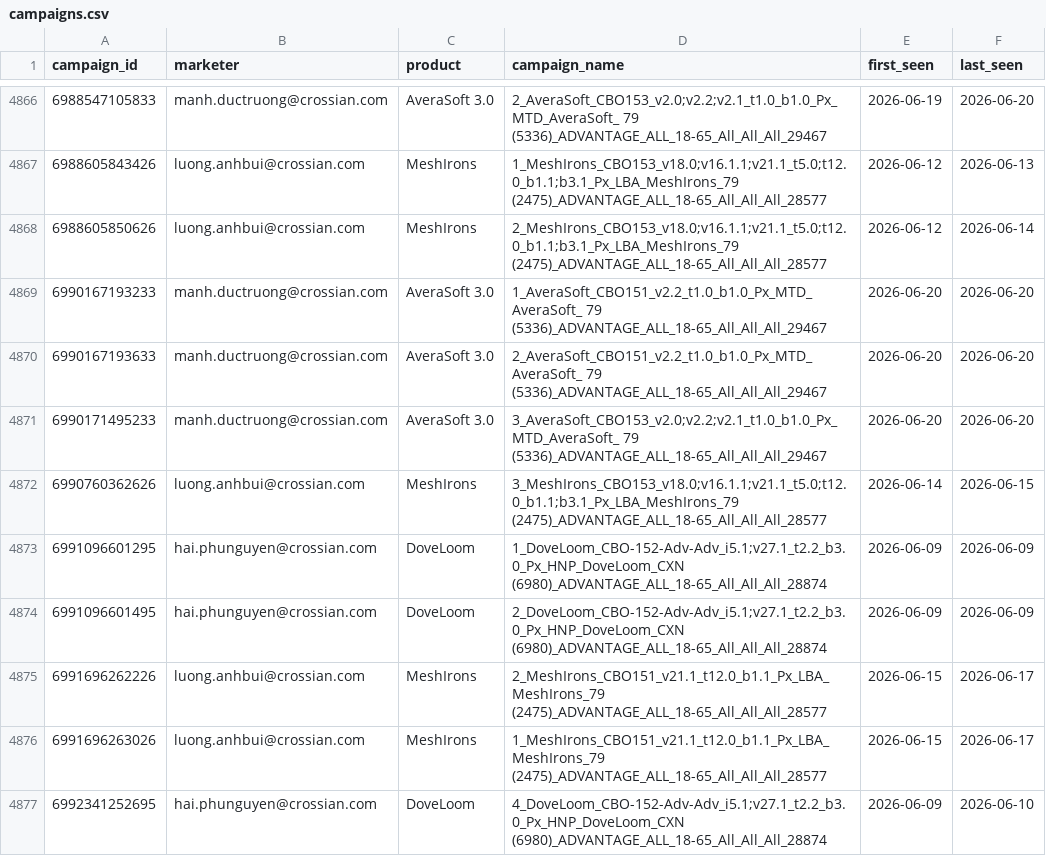
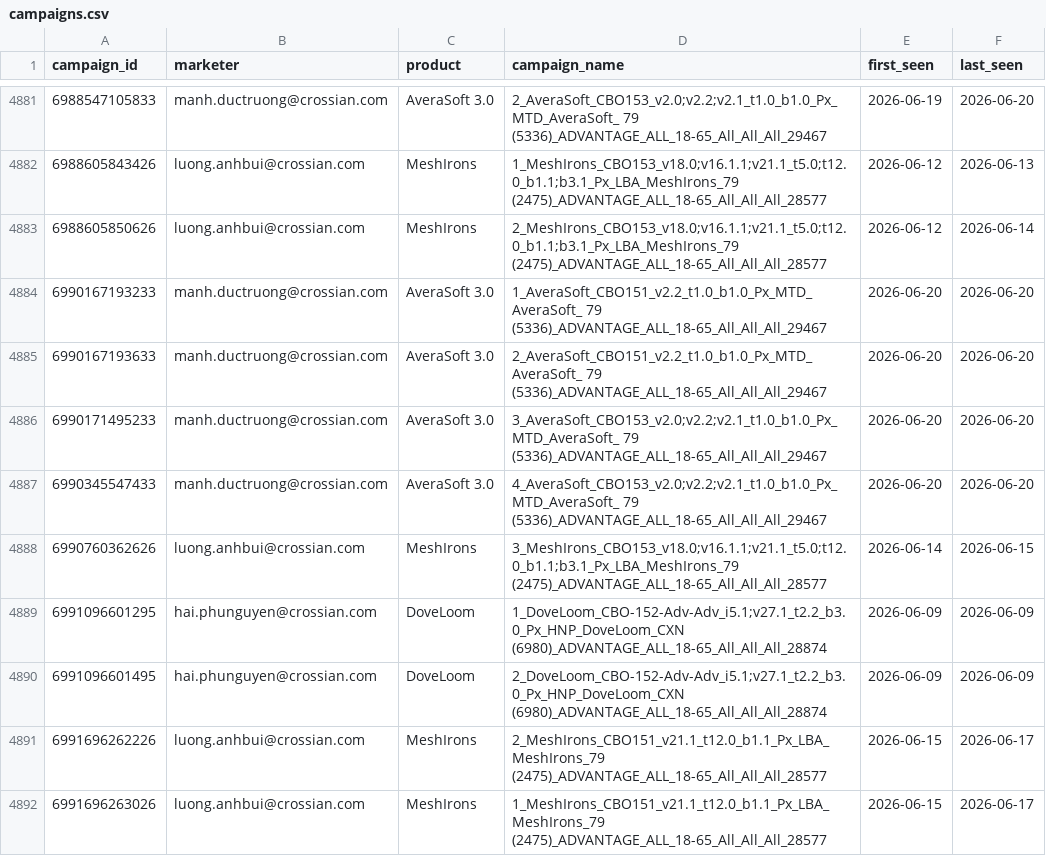
Before and after one commit to binhnguyen-ca/CAMS, a CSV file: data/campaigns.csv, drawn as a sheet; only a part is shown, gaps mark what is left out; the shorter side is filled out with more unchanged rows; the diff covers the shown part only; the diff names each change by its address in the sheet, - before the commit and + after, or states it on an @@ line.

```diff
--- a/data/campaigns.csv
+++ b/data/campaigns.csv
+row 4887: 6990345547433 | manh.ductruong@crossian.com | AveraSoft 3.0 | 4_AveraSoft_CBO153_v2.0;v2.2;v2.1_t1.0_b1.0_Px_MTD_AveraSoft_ 79 (5336)_ADVANTAGE_ALL_18-65_All_All_All_29467 | 2026-06-20 | 2026-06-20
```
Also changed, not shown: 15 added rows elsewhere in this file, 1 other file.
